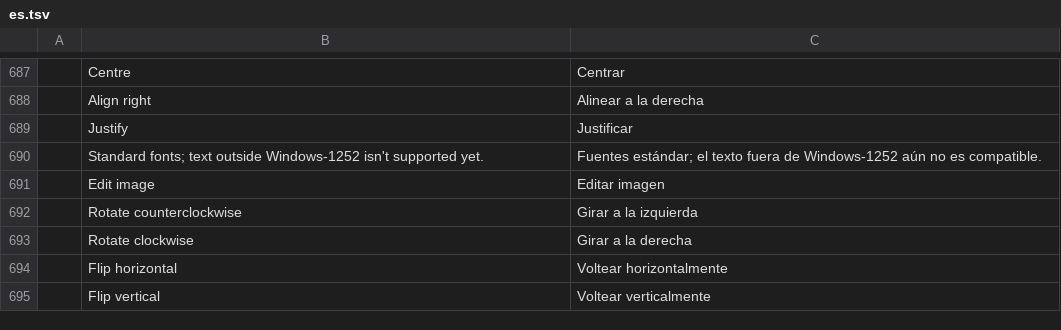
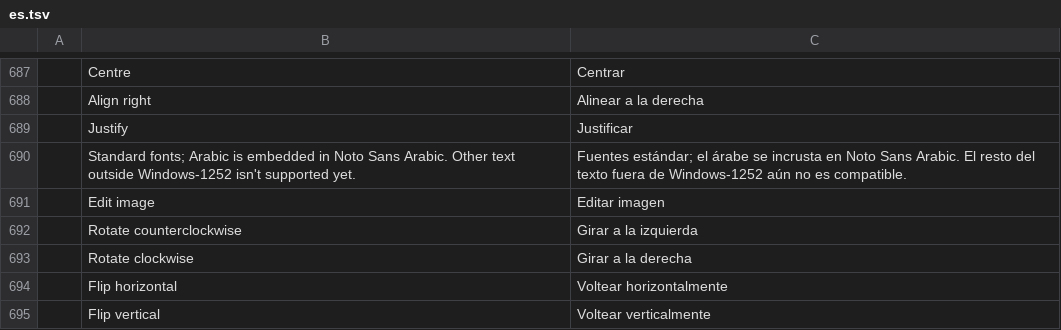
Before and after one commit to aboodotagmail/pdfcraft-arabic-enhanced, a TSV file: crates/ui-egui/src/i18n/es.tsv, drawn as a sheet; only a part is shown, gaps mark what is left out; removed rows and columns are numbered as before the commit, all else as after; the diff names each change by its address in the sheet, - before the commit and + after, or states it on an @@ line.

```diff
--- a/crates/ui-egui/src/i18n/es.tsv
+++ b/crates/ui-egui/src/i18n/es.tsv
-row 690:  | Standard fonts; text outside Windows-1252 isn't supported yet. | Fuentes estándar; el texto fuera de Windows-1252 aún no es compatible.
+row 690:  | Standard fonts; Arabic is embedded in Noto Sans Arabic. Other text outside Windows-1252 isn't supported yet. | Fuentes estándar; el árabe se incrusta en Noto Sans Arabic. El resto del texto fuera de Windows-1252 aún no es compatible.
```
Also changed, not shown: crates/ui-egui/src/i18n/fr.tsv, crates/ui-egui/src/i18n/ja.tsv, 19 other files.
